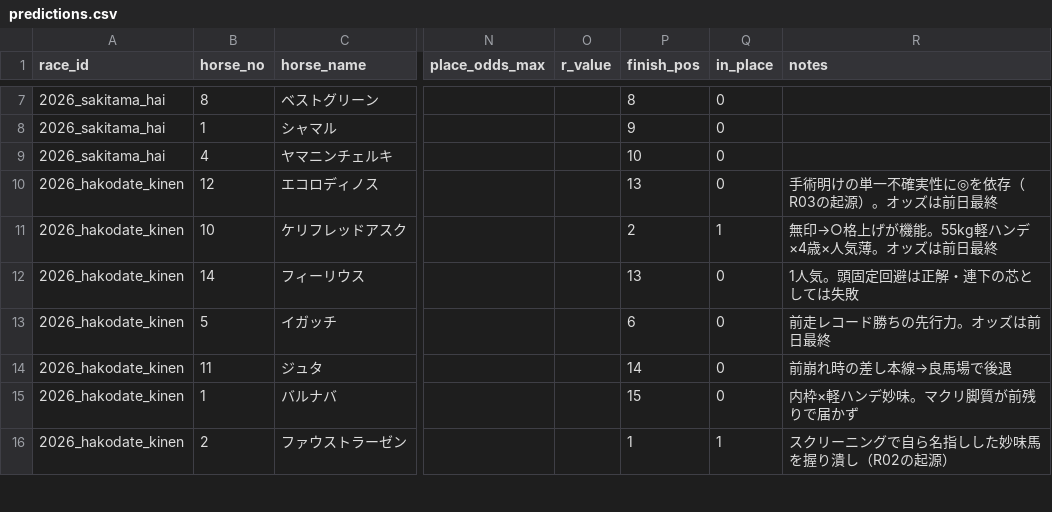
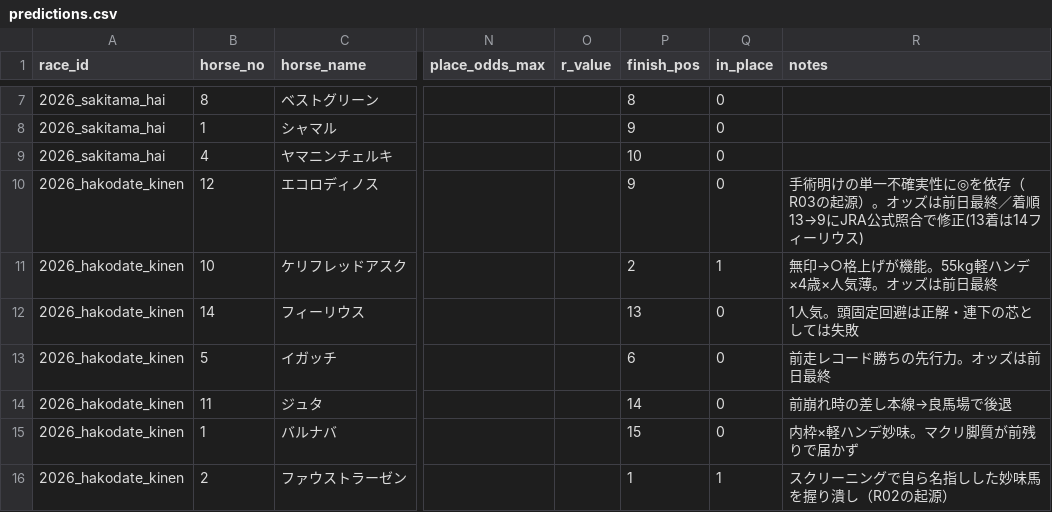
Before and after one commit to Atoyr/keiba, a CSV file: log/predictions.csv, drawn as a sheet; only a part is shown, gaps mark what is left out; the diff names each change by its address in the sheet, - before the commit and + after, or states it on an @@ line.

```diff
--- a/log/predictions.csv
+++ b/log/predictions.csv
-P10 (finish_pos): 13
+P10 (finish_pos): 9
-R10 (notes): …前日最終
+R10 (notes): …前日最終／着順13→9にJRA公式照合で修正(13着は14フィーリウス)
```
Also changed, not shown: 4 other files.
